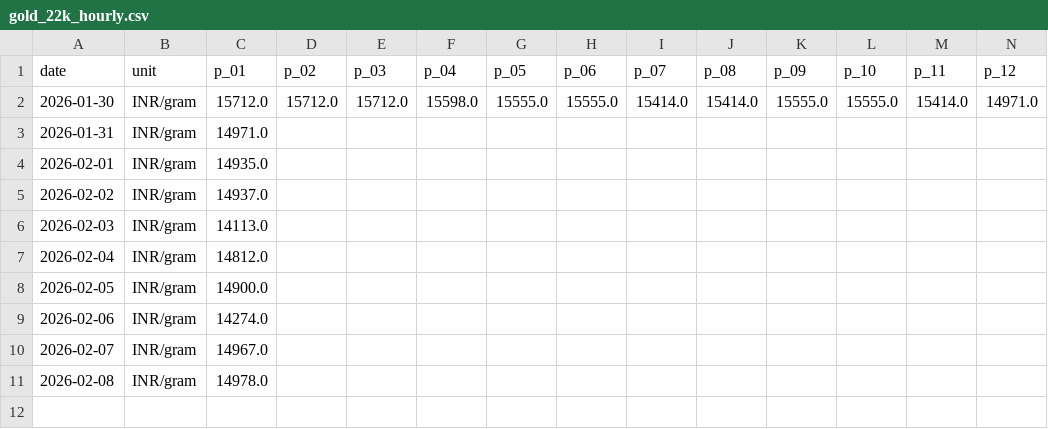
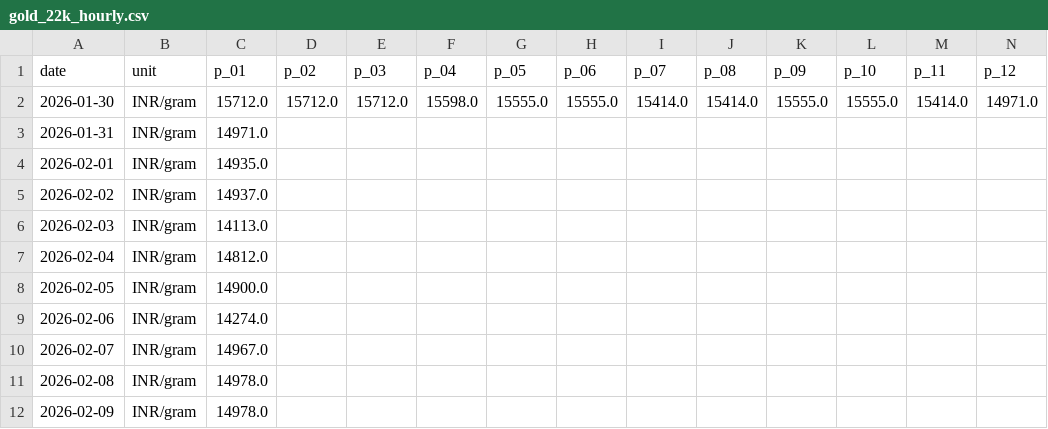
Before and after one commit to yasaswisalagrama/yasaswisalagrama.github.io, a CSV file: data/hourly/gold_22k_hourly.csv, drawn as a sheet; only a part is shown; rows hold the shown columns only; the diff names each change by its address in the sheet, - before the commit and + after, or states it on an @@ line.

```diff
--- a/data/hourly/gold_22k_hourly.csv
+++ b/data/hourly/gold_22k_hourly.csv
+row 12: 2026-02-09 | INR/gram | 14978.0
```
Also changed, not shown: data/gold.csv, data/hourly/copper_hourly.csv, 7 other files.
